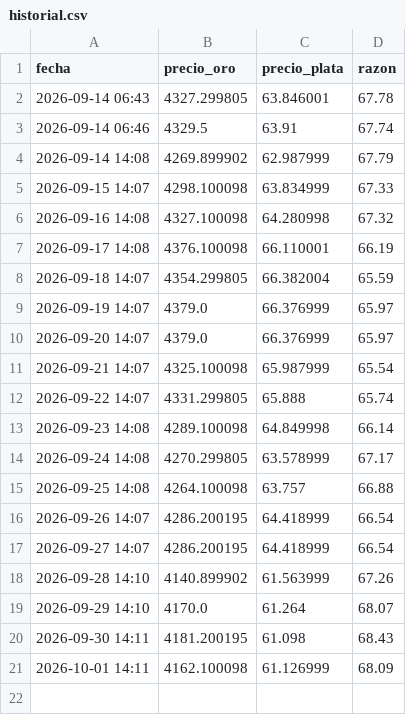
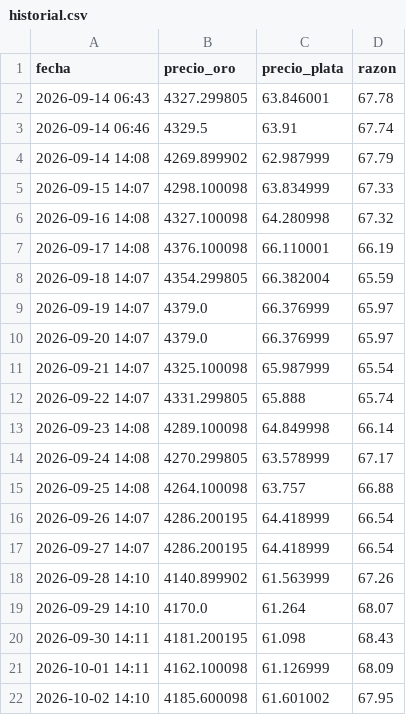
Before and after one commit to cursoiauam-png/bot-oro, a CSV file: historial.csv, drawn as a sheet.

Commit message:
Actualiza historial

```diff
--- a/historial.csv
+++ b/historial.csv
@@ -21 +21,2 @@ fecha,precio_oro,precio_plata,razon
 2026-10-01 14:11,4162.100098,61.126999,68.09
+2026-10-02 14:10,4185.600098,61.601002,67.95
```
